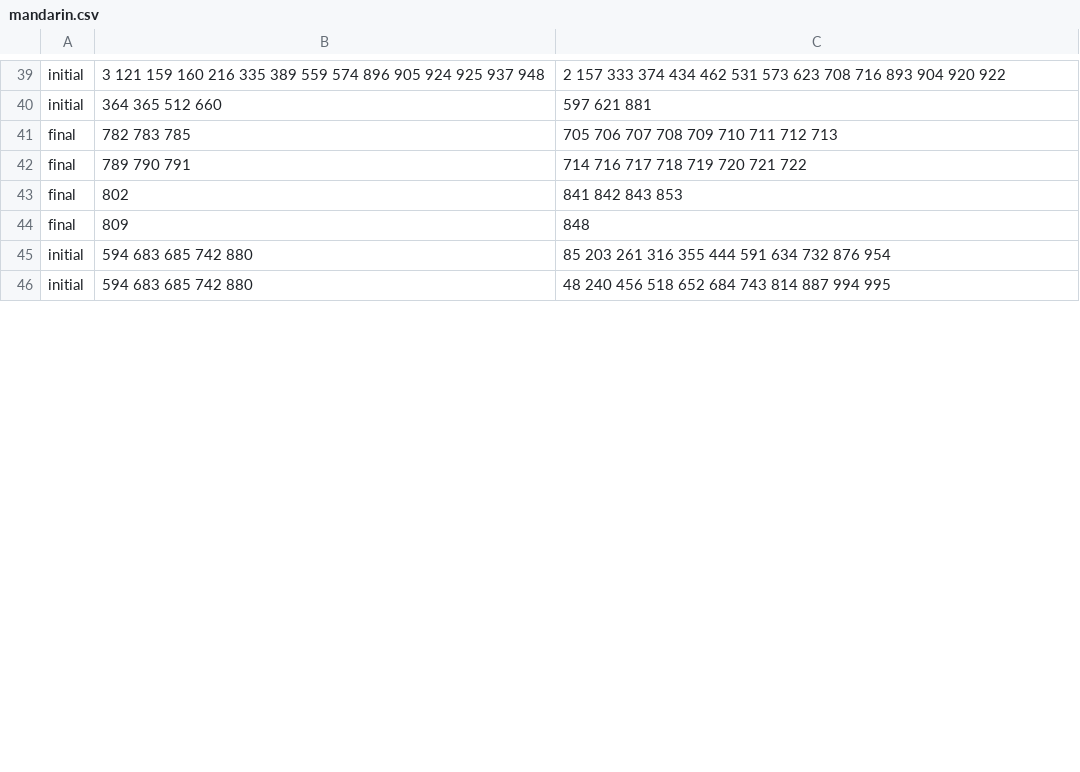
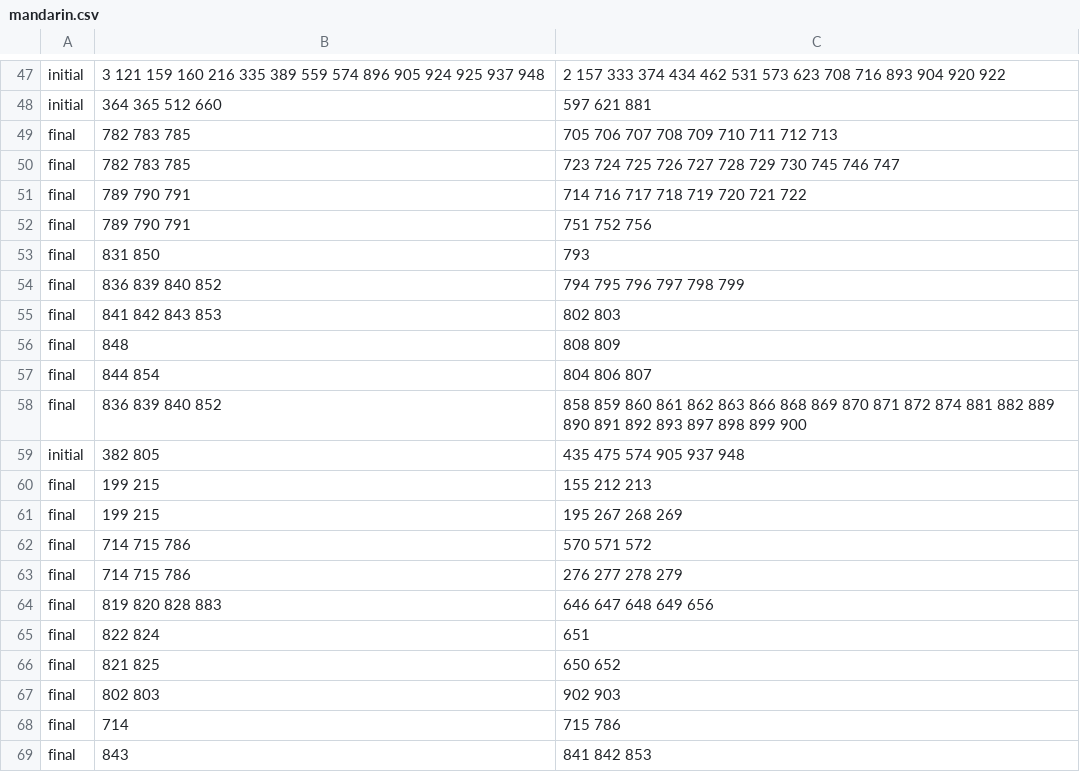
Before and after one commit to lernanto/sincomp, a CSV file: data/mandarin.csv, drawn as a sheet; only a part is shown, gaps mark what is left out; the diff covers the shown part only.

Commit message:
update Mandarin rules

```diff
--- a/data/mandarin.csv
+++ b/data/mandarin.csv
@@ -41,6 +49,21 @@ initial,364 365 512 660,597 621 881
 final,782 783 785,705 706 707 708 709 710 711 712 713
+final,782 783 785,723 724 725 726 727 728 729 730 745 746 747
 final,789 790 791,714 716 717 718 719 720 721 722
-final,802,841 842 843 853
-final,809,848
-initial,594 683 685 742 880,85 203 261 316 355 444 591 634 732 876 954
-initial,594 683 685 742 880,48 240 456 518 652 684 743 814 887 994 995
+final,789 790 791,751 752 756
+final,831 850,793
+final,836 839 840 852,794 795 796 797 798 799
+final,841 842 843 853,802 803
+final,848,808 809
+final,844 854,804 806 807
+final,836 839 840 852,858 859 860 861 862 863 866 868 869 870 871 872 874 881 882 889 890 891 892 893 897 898 899 900
+initial,382 805,435 475 574 905 937 948
+final,199 215,155 212 213
+final,199 215,195 267 268 269
+final,714 715 786,570 571 572
+final,714 715 786,276 277 278 279
+final,819 820 828 883,646 647 648 649 656
+final,822 824,651
+final,821 825,650 652
+final,802 803,902 903
+final,714,715 786
+final,843,841 842 853
```
Also changed, not shown: 21 added rows, 2 moved rows and 16 edited cells elsewhere in this file.
